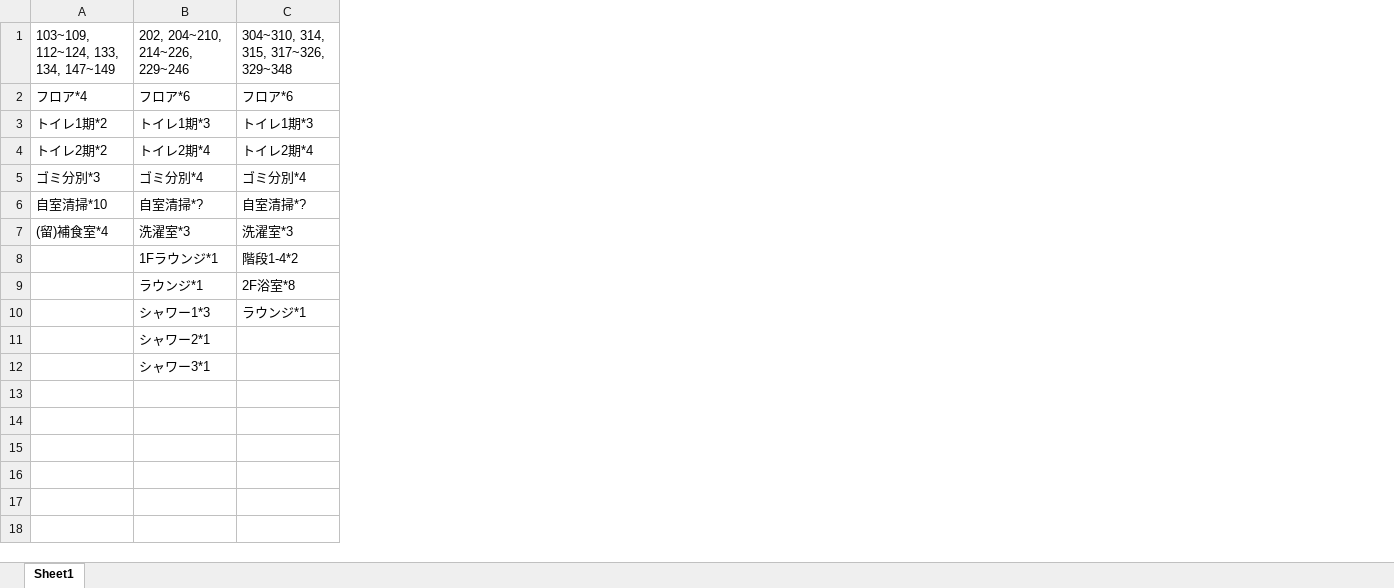
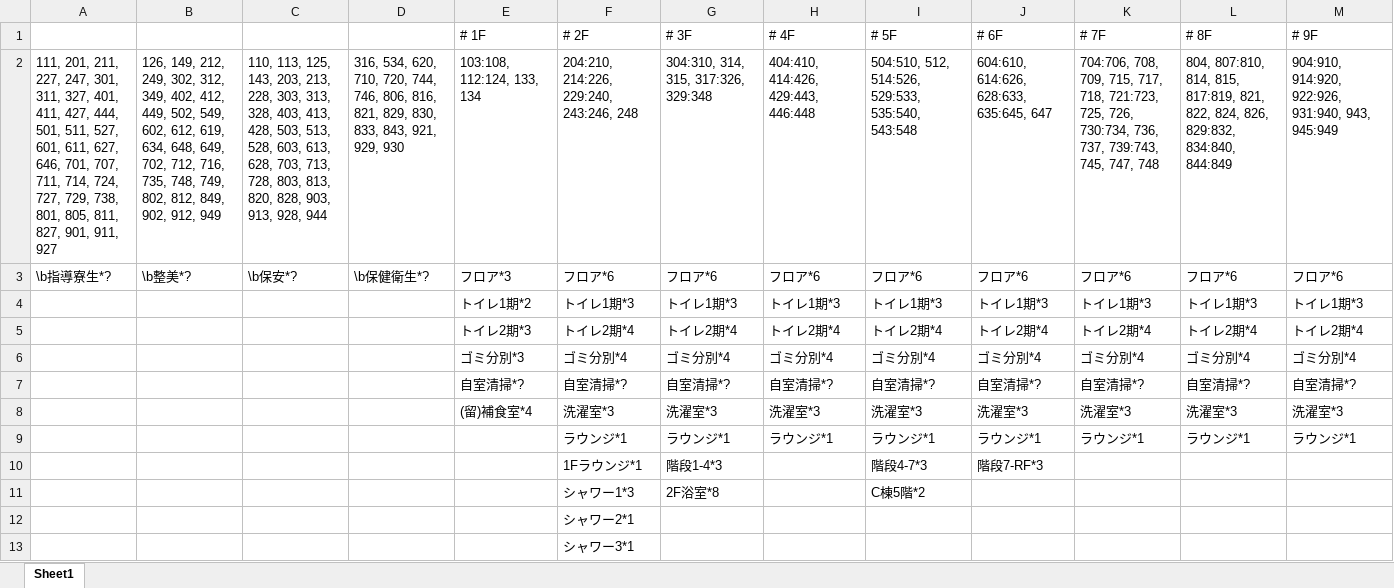
Before and after one commit to Cinnamon-jp/cleaning-table, an Excel workbook: test.xlsx, sheet Sheet1, drawn as a sheet; values as stored, in another font and other column widths than the file's, no borders; removed rows and columns are numbered as before the commit, all else as after; the diff names each change by its address in the sheet, - before the commit and + after, or states it on an @@ line.

Commit message:
spec.mdを編集 test.xlsxを更新

```diff
--- a/test.xlsx (sheet Sheet1)
+++ b/test.xlsx (sheet Sheet1)
+column A, row 3: \b指導寮生*?
+column B, row 3: \b整美*?
+column C, row 3: \b保安*?
+column D, row 3: \b保健衛生*?
+column H, rows 3-8: フロア*6 | トイレ1期*3 | トイレ2期*4 | ゴミ分別*4 | 自室清掃*? | 洗濯室*3
+column I, rows 3-8: フロア*6 | トイレ1期*3 | トイレ2期*4 | ゴミ分別*4 | 自室清掃*? | 洗濯室*3; rows 10-11: 階段4-7*3 | C棟5階*2
+column J, rows 3-8: フロア*6 | トイレ1期*3 | トイレ2期*4 | ゴミ分別*4 | 自室清掃*? | 洗濯室*3; row 10: 階段7-RF*3
+column K, rows 3-8: フロア*6 | トイレ1期*3 | トイレ2期*4 | ゴミ分別*4 | 自室清掃*? | 洗濯室*3
+column L, rows 3-8: フロア*6 | トイレ1期*3 | トイレ2期*4 | ゴミ分別*4 | 自室清掃*? | 洗濯室*3
+column M, rows 3-8: フロア*6 | トイレ1期*3 | トイレ2期*4 | ゴミ分別*4 | 自室清掃*? | 洗濯室*3
-row 1: 103~109, 112~124, 133, 134, 147~149 | 202, 204~210, 214~226, 229~246 | 304~310, 314, 315, 317~326, 329~348
+row 1:  |  |  |  | # 1F | # 2F | # 3F | # 4F | # 5F | # 6F | # 7F | # 8F | # 9F
+row 2: 111, 201, 211, 227, 247, 301, 311, 327, 401, 411, 427, 444, 501, 511, 527, 601, 611, 627, 646, 701, 707, 711, 714, 724, 727, 729, 738, 801, 805, 811, 827, 901, 911, 927 | 126, 149, 212, 249, 302, 312, 349, 402, 412, 449, 502, 549, 602, 612, 619, 634, 648, 649, 702, 712, 716, 735, 748, 749, 802, 812, 849, 902, 912, 949 | 110, 113, 125, 143, 203, 213, 228, 303, 313, 328, 403, 413, 428, 503, 513, 528, 603, 613, 628, 703, 713, 728, 803, 813, 820, 828, 903, 913, 928, 944 | 316, 534, 620, 710, 720, 744, 746, 806, 816, 821, 829, 830, 833, 843, 921, 929, 930 | 103:108, 112:124, 133, 134 | 204:210, 214:226, 229:240, 243:246, 248 | 304:310, 314, 315, 317:326, 329:348 | 404:410, 414:426, 429:443, 446:448 | 504:510, 512, 514:526, 529:533, 535:540, 543:548 | 604:610, 614:626, 628:633, 635:645, 647 | 704:706, 708, 709, 715, 717, 718, 721:723, 725, 726, 730:734, 736, 737, 739:743, 745, 747, 748 | 804, 807:810, 814, 815, 817:819, 821, 822, 824, 826, 829:832, 834:840, 844:849 | 904:910, 914:920, 922:926, 931:940, 943, 945:949
-E3: フロア*4
+E3: フロア*3
-E5: トイレ2期*2
+E5: トイレ2期*3
-E7: 自室清掃*10
+E7: 自室清掃*?
+row 9:  |  |  |  |  | ラウンジ*1 | ラウンジ*1 | ラウンジ*1 | ラウンジ*1 | ラウンジ*1 | ラウンジ*1 | ラウンジ*1 | ラウンジ*1
-G10: 階段1-4*2
+G10: 階段1-4*3
-row 9:  | ラウンジ*1 | 2F浴室*8
-G11: ラウンジ*1
+G11: 2F浴室*8
```
Also changed, not shown: 4 other files.
